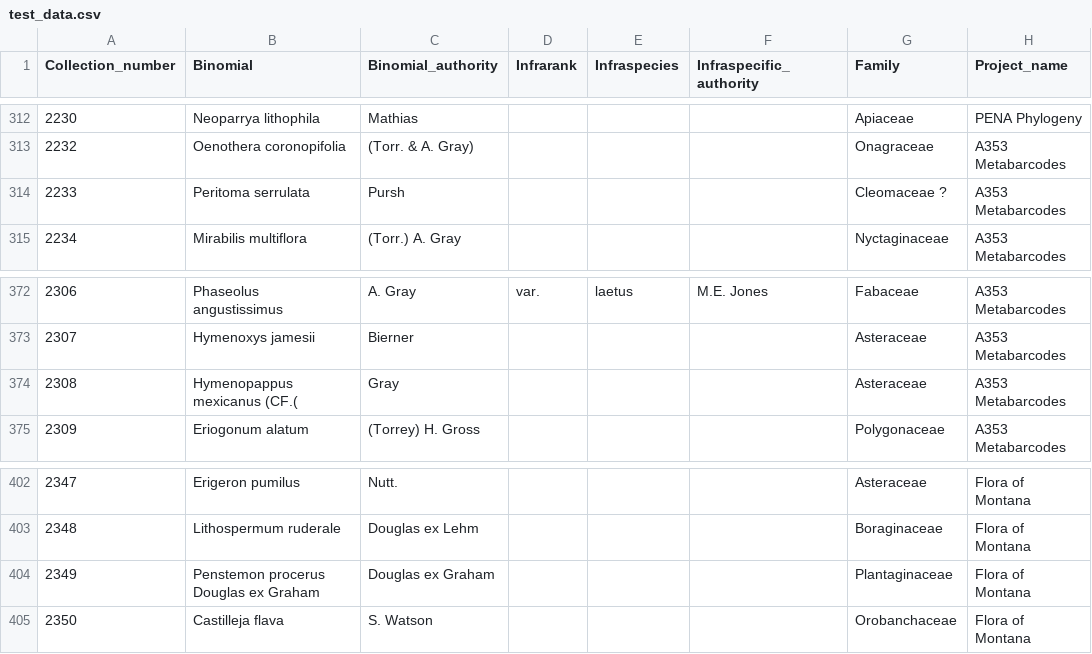
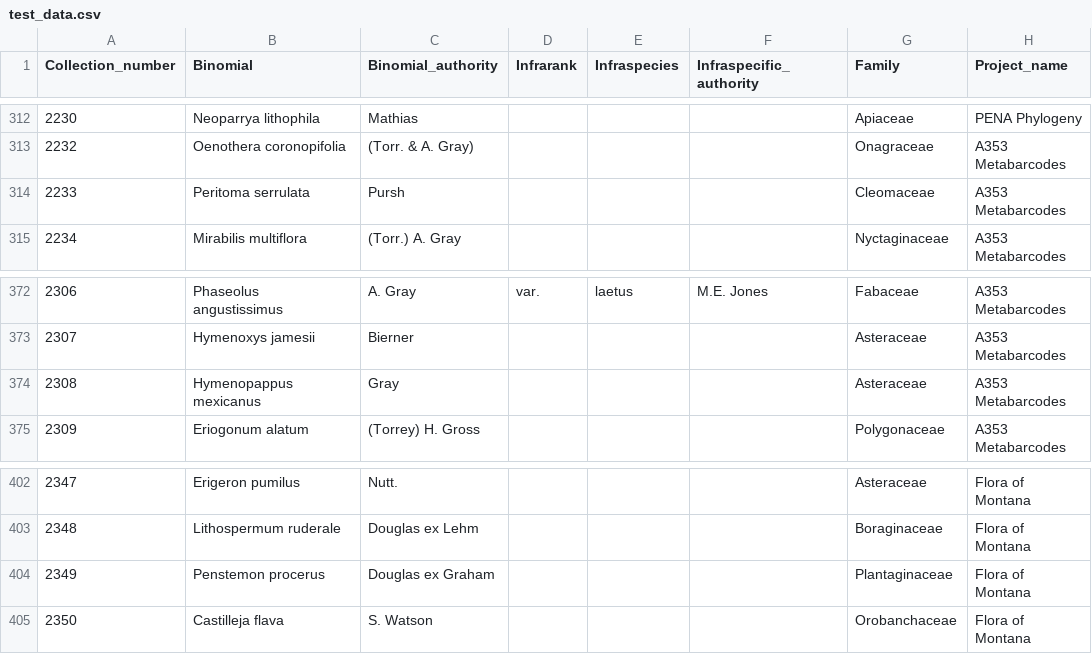
Before and after one commit to sagesteppe/Barneby_Lives_dev, a CSV file: manuscript/data/test_data.csv, drawn as a sheet; only a part is shown, gaps mark what is left out; the diff names each change by its address in the sheet, - before the commit and + after, or states it on an @@ line.

```diff
--- a/manuscript/data/test_data.csv
+++ b/manuscript/data/test_data.csv
-G314 (Family): Cleomaceae ?
+G314 (Family): Cleomaceae
-B374 (Binomial): Hymenopappus mexicanus (CF.(
+B374 (Binomial): Hymenopappus mexicanus
-B404 (Binomial): Penstemon procerus Douglas ex Graham
+B404 (Binomial): Penstemon procerus
```
Also changed, not shown: 9 other files.
